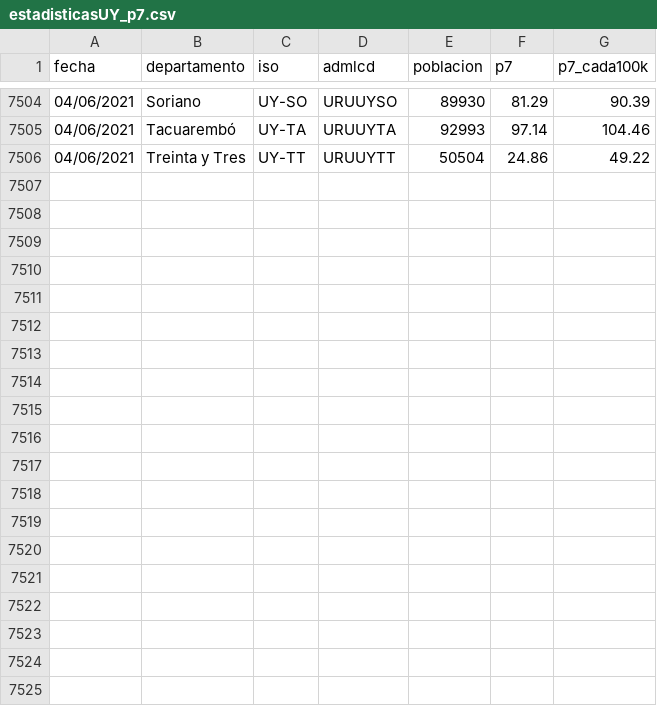
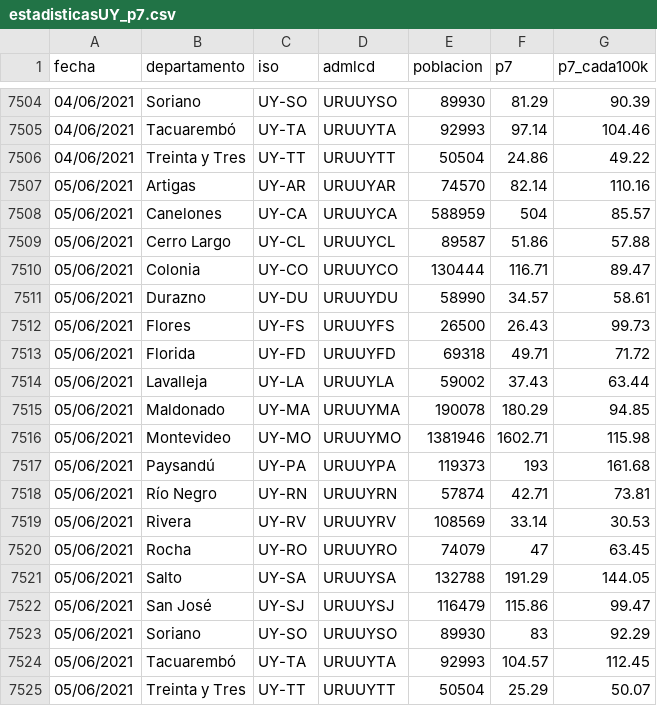
Before and after one commit to GUIAD-COVID/datos-y-visualizaciones-GUIAD, a CSV file: datos/estadisticasUY_p7.csv, drawn as a sheet; only a part is shown, gaps mark what is left out.

```diff
--- a/datos/estadisticasUY_p7.csv
+++ b/datos/estadisticasUY_p7.csv
@@ -7506 +7506,20 @@ fecha,departamento,iso,admlcd,poblacion,p7,p7_cada100k
 04/06/2021,Treinta y Tres,UY-TT,URUUYTT,50504,24.86,49.22
+05/06/2021,Artigas,UY-AR,URUUYAR,74570,82.14,110.16
+05/06/2021,Canelones,UY-CA,URUUYCA,588959,504,85.57
+05/06/2021,Cerro Largo,UY-CL,URUUYCL,89587,51.86,57.88
+05/06/2021,Colonia,UY-CO,URUUYCO,130444,116.71,89.47
+05/06/2021,Durazno,UY-DU,URUUYDU,58990,34.57,58.61
+05/06/2021,Flores,UY-FS,URUUYFS,26500,26.43,99.73
+05/06/2021,Florida,UY-FD,URUUYFD,69318,49.71,71.72
+05/06/2021,Lavalleja,UY-LA,URUUYLA,59002,37.43,63.44
+05/06/2021,Maldonado,UY-MA,URUUYMA,190078,180.29,94.85
+05/06/2021,Montevideo,UY-MO,URUUYMO,1381946,1602.71,115.98
+05/06/2021,Paysandú,UY-PA,URUUYPA,119373,193,161.68
+05/06/2021,Río Negro,UY-RN,URUUYRN,57874,42.71,73.81
+05/06/2021,Rivera,UY-RV,URUUYRV,108569,33.14,30.53
+05/06/2021,Rocha,UY-RO,URUUYRO,74079,47,63.45
+05/06/2021,Salto,UY-SA,URUUYSA,132788,191.29,144.05
+05/06/2021,San José,UY-SJ,URUUYSJ,116479,115.86,99.47
+05/06/2021,Soriano,UY-SO,URUUYSO,89930,83,92.29
+05/06/2021,Tacuarembó,UY-TA,URUUYTA,92993,104.57,112.45
+05/06/2021,Treinta y Tres,UY-TT,URUUYTT,50504,25.29,50.07
```
Also changed, not shown: datos/estadisticasUY.csv, datos/estadisticasUY_fallecimientos.csv, 5 other files.
